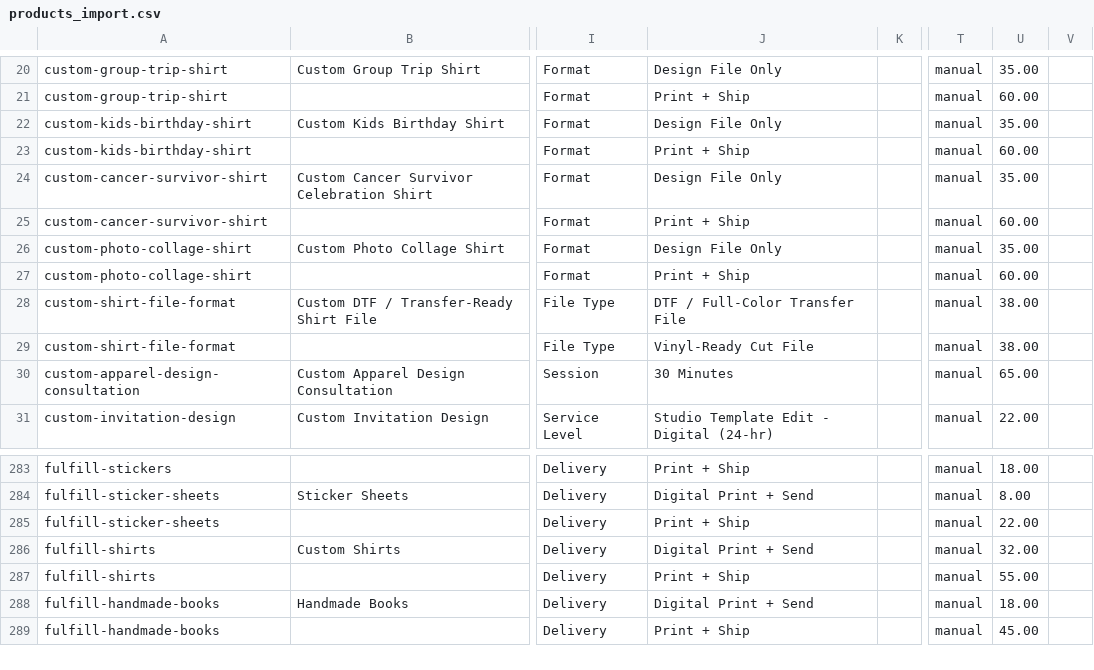
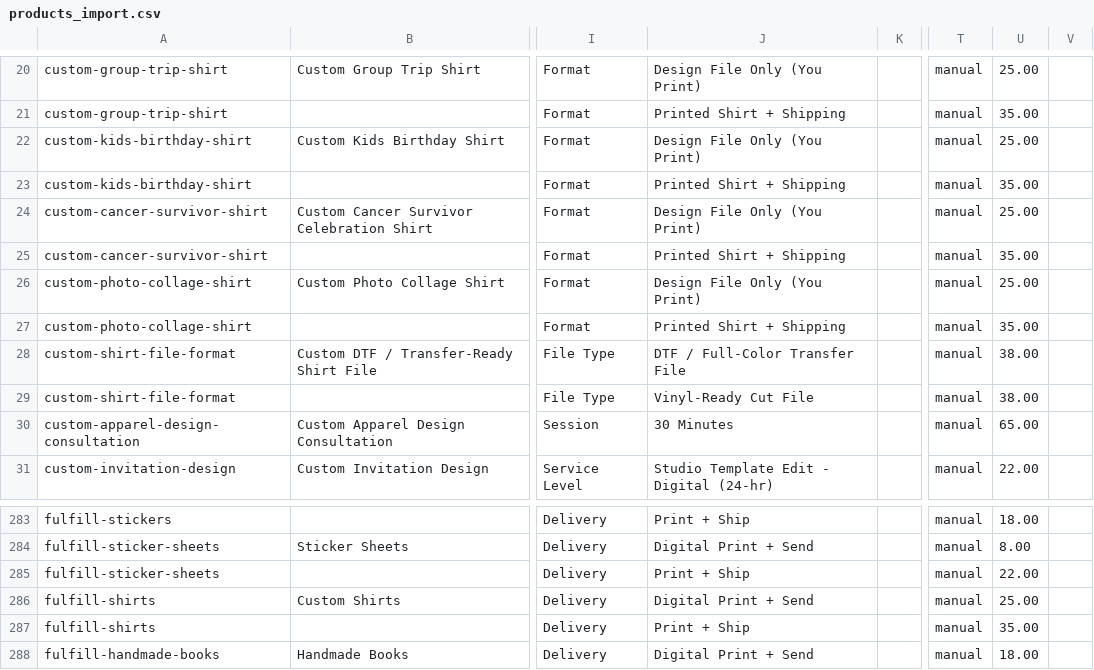
Before and after one commit to colorcreateconnect-dotcom/Color-create-studio, a CSV file: shopify/products_import.csv, drawn as a sheet; only a part is shown, gaps mark what is left out; the shorter side is filled out with more unchanged rows; the diff covers the shown part only; the diff names each change by its address in the sheet, - before the commit and + after, or states it on an @@ line.

```diff
--- a/shopify/products_import.csv
+++ b/shopify/products_import.csv
-J20: Design File Only
+J20: Design File Only (You Print)
-U20: 35.00
+U20: 25.00
-J21: Print + Ship
+J21: Printed Shirt + Shipping
-U21: 60.00
+U21: 35.00
-J22: Design File Only
+J22: Design File Only (You Print)
-U22: 35.00
+U22: 25.00
-J23: Print + Ship
+J23: Printed Shirt + Shipping
-U23: 60.00
+U23: 35.00
-J24: Design File Only
+J24: Design File Only (You Print)
-U24: 35.00
+U24: 25.00
-J25: Print + Ship
+J25: Printed Shirt + Shipping
-U25: 60.00
+U25: 35.00
-J26: Design File Only
+J26: Design File Only (You Print)
-U26: 35.00
+U26: 25.00
-J27: Print + Ship
+J27: Printed Shirt + Shipping
-U27: 60.00
+U27: 35.00
-U286: 32.00
+U286: 25.00
-U287: 55.00
+U287: 35.00
```
Also changed, not shown: 32 edited cells elsewhere in this file, 2 other files.
